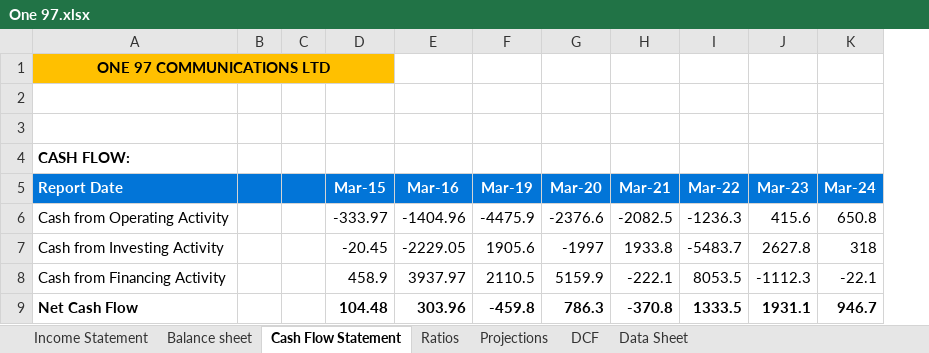
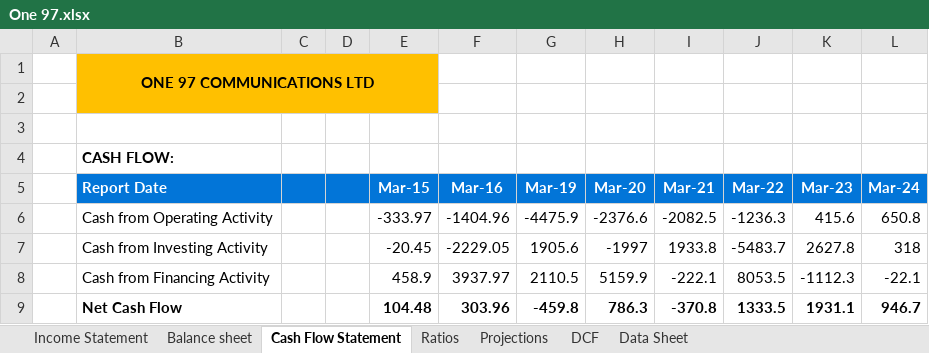
Before and after one commit to Prakhar0012/DCF-Valuation-of-Paytm, an Excel workbook: One 97.xlsx, sheet Cash Flow Statement, drawn as a sheet; values as stored, in another font and other column widths than the file's, no borders; removed rows and columns are numbered as before the commit, all else as after; the diff names each change by its address in the sheet, - before the commit and + after, or states it on an @@ line.

```diff
--- a/One 97.xlsx (sheet Cash Flow Statement)
+++ b/One 97.xlsx (sheet Cash Flow Statement)
+column A, empty
-A1:D1 merged
+B1:E2 merged
-B2:E2 fill: none
+B2:E2 fill: #FFC000
```
Also changed, not shown: sheet Projections, sheet Income Statement, sheet DCF, sheet Ratios, sheet Balance sheet, formulas that keep their value, charts or pictures.
